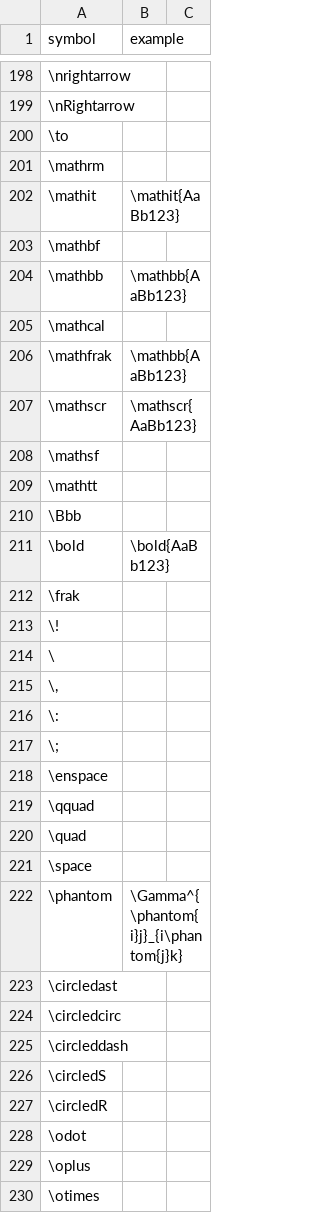
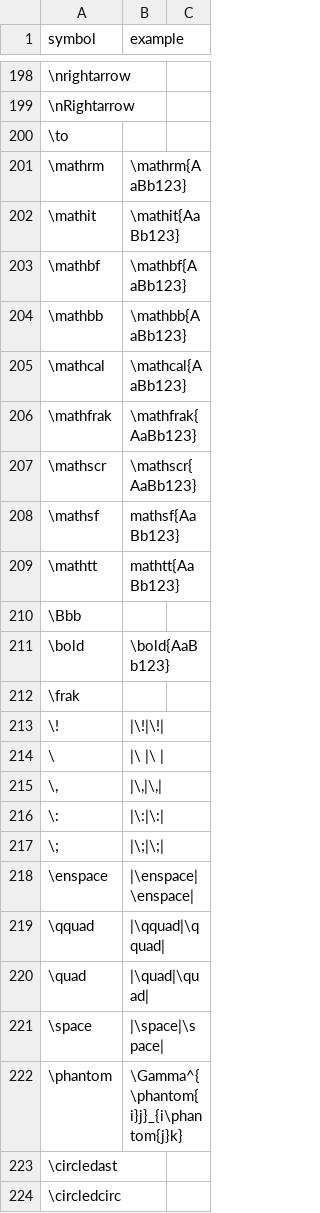
Before and after one commit to utensil-site/available-in-katex, a CSV file: data/katex-wiki-support-functions.csv, drawn as a sheet; only a part is shown, gaps mark what is left out; the shorter side is filled out with more unchanged rows; the diff covers the shown part only; the diff names each change by its address in the sheet, - before the commit and + after, or states it on an @@ line.

```diff
--- a/data/katex-wiki-support-functions.csv
+++ b/data/katex-wiki-support-functions.csv
-B201 (example): (empty)
+B201 (example): \mathrm{AaBb123}
-B203 (example): (empty)
+B203 (example): \mathbf{AaBb123}
-B205 (example): (empty)
+B205 (example): \mathcal{AaBb123}
-B206 (example): \mathbb{AaBb123}
+B206 (example): \mathfrak{AaBb123}
-B208 (example): (empty)
+B208 (example): mathsf{AaBb123}
-B209 (example): (empty)
+B209 (example): mathtt{AaBb123}
-B213 (example): (empty)
+B213 (example): |\!|\!|
-B214 (example): (empty)
+B214 (example): |\ |\ |
-B215 (example): (empty)
+B215 (example): |\,|\,|
-B216 (example): (empty)
+B216 (example): |\:|\:|
-B217 (example): (empty)
+B217 (example): |\;|\;|
-B218 (example): (empty)
+B218 (example): |\enspace|\enspace|
-B219 (example): (empty)
+B219 (example): |\qquad|\qquad|
-B220 (example): (empty)
+B220 (example): |\quad|\quad|
-B221 (example): (empty)
+B221 (example): |\space|\space|
```
Also changed, not shown: 15 edited cells elsewhere in this file, data/mathjax-all-symbols.csv.
